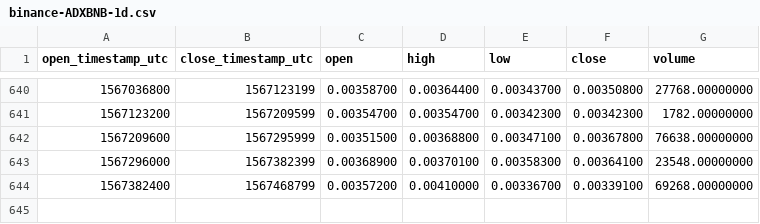
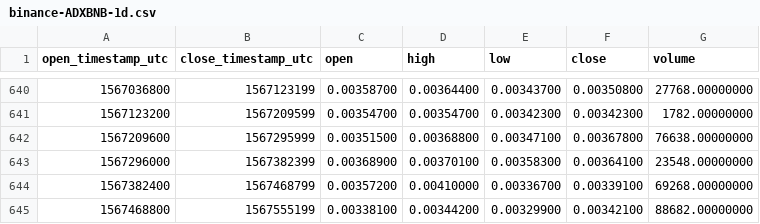
Before and after one commit to cryptobigbro/binance-ADXBNB, a CSV file: binance-ADXBNB-1d.csv, drawn as a sheet; only a part is shown, gaps mark what is left out; the diff names each change by its address in the sheet, - before the commit and + after, or states it on an @@ line.

Commit message:
Update OHLCV data.

```diff
--- a/binance-ADXBNB-1d.csv
+++ b/binance-ADXBNB-1d.csv
+row 645: 1567468800 | 1567555199 | 0.00338100 | 0.00344200 | 0.00329900 | 0.00342100 | 88682.00000000
```
Also changed, not shown: 1 other file.
